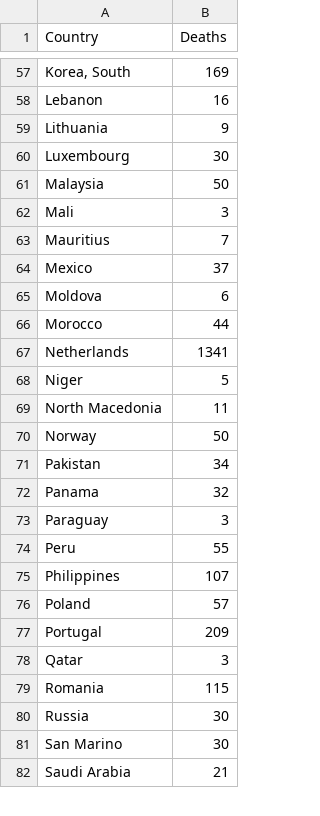
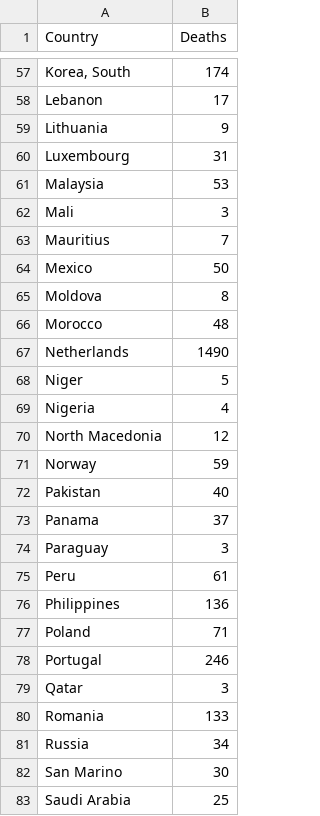
Before and after one commit to cbeluzo/cbeluzo.github.io, a CSV file: data/covid_19_total_deaths.csv, drawn as a sheet; only a part is shown, gaps mark what is left out; addresses are those after the commit; the diff covers the shown part only; the diff names each change by its address in the sheet, - before the commit and + after, or states it on an @@ line.

```diff
--- a/data/covid_19_total_deaths.csv
+++ b/data/covid_19_total_deaths.csv
-B57 (Deaths): 169
+B57 (Deaths): 174
-B58 (Deaths): 16
+B58 (Deaths): 17
-B60 (Deaths): 30
+B60 (Deaths): 31
-B61 (Deaths): 50
+B61 (Deaths): 53
-B64 (Deaths): 37
+B64 (Deaths): 50
-B65 (Deaths): 6
+B65 (Deaths): 8
-B66 (Deaths): 44
+B66 (Deaths): 48
-B67 (Deaths): 1341
+B67 (Deaths): 1490
+row 69: Nigeria | 4
-B70 (Deaths): 11
+B70 (Deaths): 12
-B71 (Deaths): 50
+B71 (Deaths): 59
-B72 (Deaths): 34
+B72 (Deaths): 40
-B73 (Deaths): 32
+B73 (Deaths): 37
-B75 (Deaths): 55
+B75 (Deaths): 61
-B76 (Deaths): 107
+B76 (Deaths): 136
-B77 (Deaths): 57
+B77 (Deaths): 71
-B78 (Deaths): 209
+B78 (Deaths): 246
-B80 (Deaths): 115
+B80 (Deaths): 133
-B81 (Deaths): 30
+B81 (Deaths): 34
-B83 (Deaths): 21
+B83 (Deaths): 25
```
Also changed, not shown: 1 added row and 54 edited cells elsewhere in this file, 7 other files.
